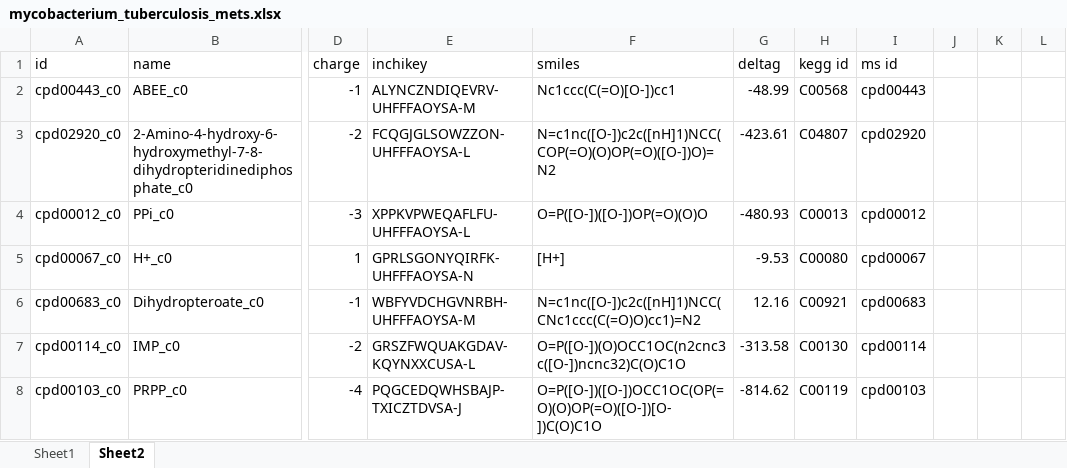
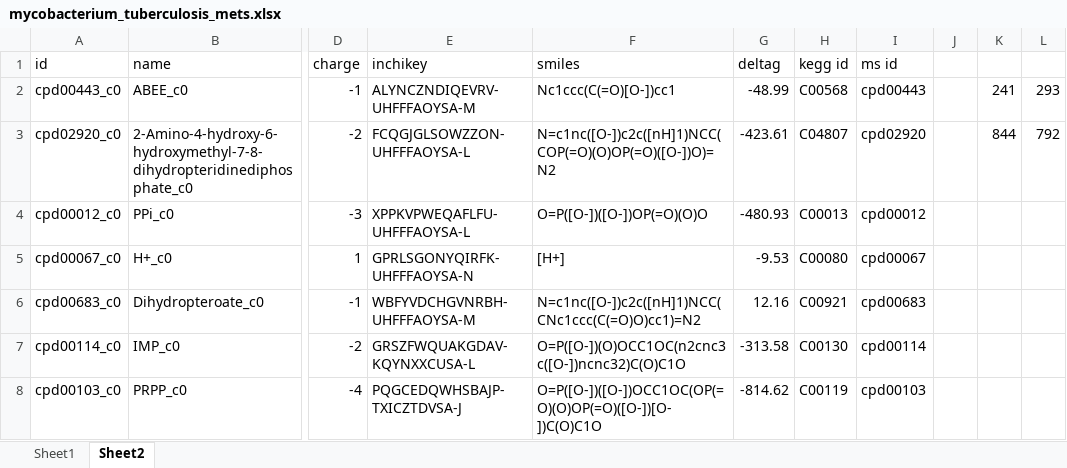
Before and after one commit to slillington/Mtb_inhibition, an Excel workbook: data/mycobacterium_tuberculosis_mets.xlsx, sheet Sheet2, drawn as a sheet; only a part is shown, gaps mark what is left out; values as stored, in another font and other column widths than the file's, no borders; the diff names each change by its address in the sheet, - before the commit and + after, or states it on an @@ line.

```diff
--- a/data/mycobacterium_tuberculosis_mets.xlsx (sheet Sheet2)
+++ b/data/mycobacterium_tuberculosis_mets.xlsx (sheet Sheet2)
-K2: (empty)
+K2: 241
-L2: (empty)
+L2: 293
-K3: (empty)
+K3: 844
-L3: (empty)
+L3: 792
```
Also changed, not shown: results/target_filtering_v2_06012018.xlsx, 12 other files.
